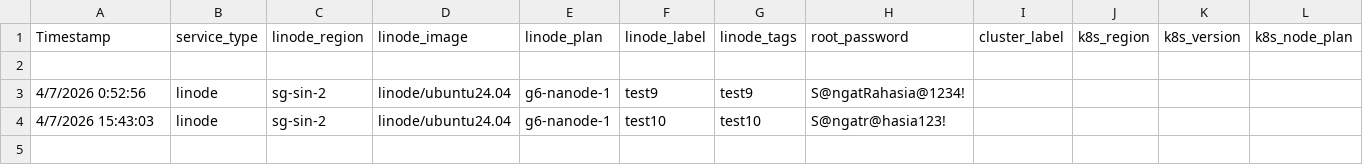
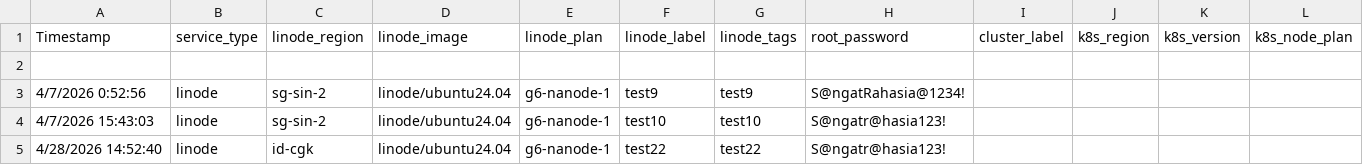
Before and after one commit to mawirrr/ai-iac-deployment-template, a CSV file: input/request.csv, drawn as a sheet; only a part is shown; rows hold the shown columns only; the diff names each change by its address in the sheet, - before the commit and + after, or states it on an @@ line.

Commit message:
Append new request

```diff
--- a/input/request.csv
+++ b/input/request.csv
+row 5: 4/28/2026 14:52:40 | linode | id-cgk | linode/ubuntu24.04 | g6-nanode-1 | test22 | test22 | S@ngatr@hasia123!
```
